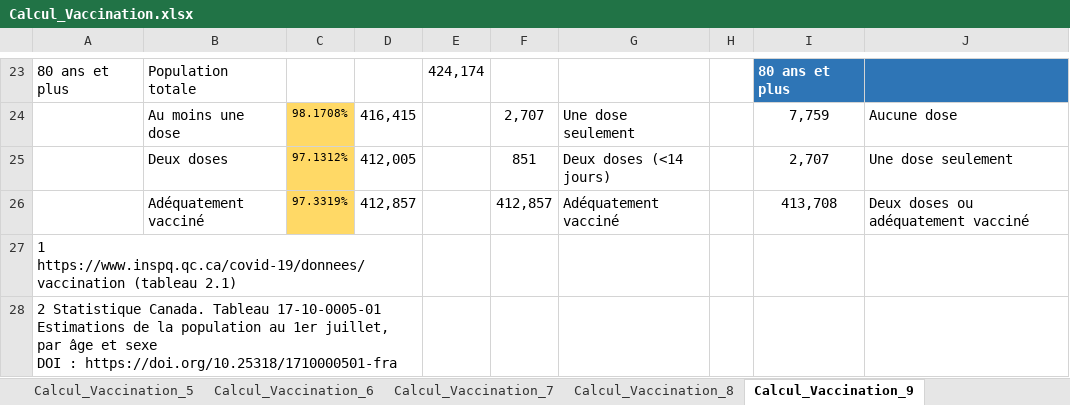
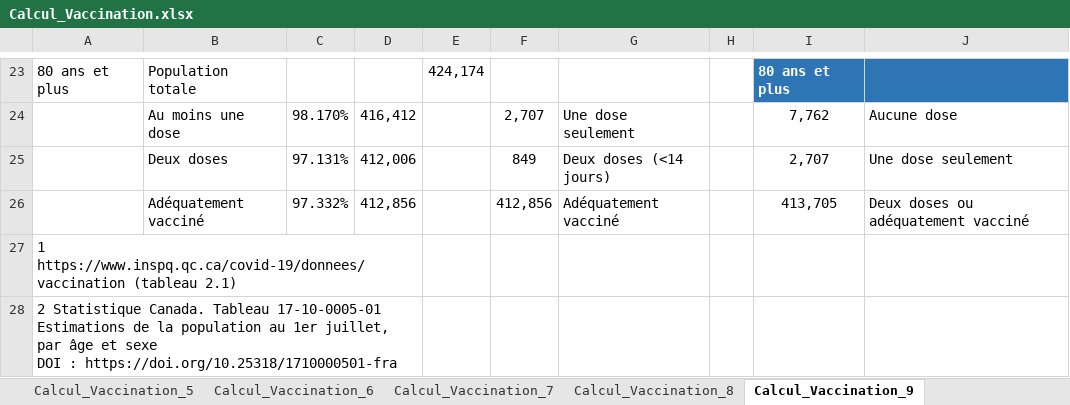
Before and after one commit to pcmichaud/EnqueteCovid, an Excel workbook: Vaccination/Calcul_Vaccination.xlsx, sheet Calcul_Vaccination_9, drawn as a sheet; only a part is shown, gaps mark what is left out; values as stored, in another font and other column widths than the file's, no borders; removed rows and columns are numbered as before the commit, all else as after; the diff covers the shown part only; the diff names each change by its address in the sheet, - before the commit and + after, or states it on an @@ line.

```diff
--- a/Vaccination/Calcul_Vaccination.xlsx (sheet Calcul_Vaccination_9)
+++ b/Vaccination/Calcul_Vaccination.xlsx (sheet Calcul_Vaccination_9)
-C24: 98.1708%
+C24: 98.170%
-C24:C25 fill: #FFD966
+C24:C25 fill: none, text size: larger
-D24: 416,415
+D24: 416,412
-I24: 7,759
+I24: 7,762
-C25: 97.1312%
+C25: 97.131%
-D25: 412,005
+D25: 412,006
-F25: 851
+F25: 849
-row 26:  | Adéquatement vacciné | 97.3319% | 412,857 |  | 412,857 | Adéquatement vacciné |  | 413,708 | Deux doses ou adéquatement vacciné
+row 26:  | Adéquatement vacciné | 97.332% | 412,856 |  | 412,856 | Adéquatement vacciné |  | 413,705 | Deux doses ou adéquatement vacciné
```
Also changed, not shown: 12 added rows, 12 removed rows and 9 edited cells elsewhere in this sheet, sheet Calcul_Vaccination_3, sheet Calcul_Vaccination_13, sheet Calcul_Vaccination_11, sheet Calcul_Vaccination_6, sheet Calcul_Vaccination_12, sheet Calcul_Vaccination_4, 6 more sheets, other sheet tabs, 13 other files.
